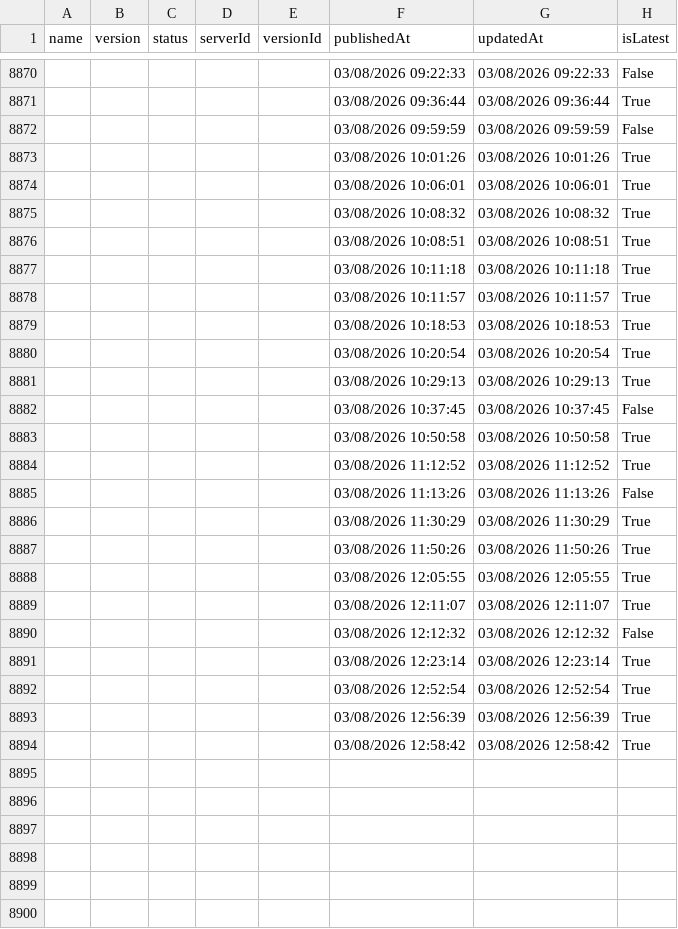
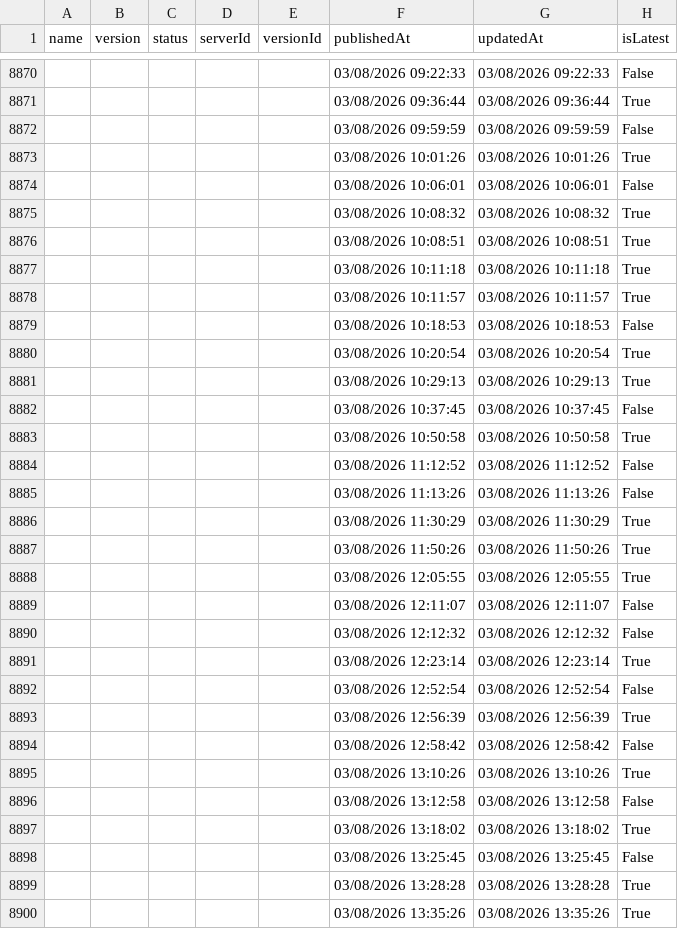
Before and after one commit to joelverhagen/mcp-insights, a CSV file: servers.csv, drawn as a sheet; only a part is shown, gaps mark what is left out; the diff covers the shown part only.

```diff
--- a/servers.csv
+++ b/servers.csv
@@ -8873,3 +8873,3 @@
 ,,,,,"03/08/2026 10:01:26","03/08/2026 10:01:26","True"
-,,,,,"03/08/2026 10:06:01","03/08/2026 10:06:01","True"
+,,,,,"03/08/2026 10:06:01","03/08/2026 10:06:01","False"
 ,,,,,"03/08/2026 10:08:32","03/08/2026 10:08:32","True"
@@ -8878,3 +8878,3 @@
 ,,,,,"03/08/2026 10:11:57","03/08/2026 10:11:57","True"
-,,,,,"03/08/2026 10:18:53","03/08/2026 10:18:53","True"
+,,,,,"03/08/2026 10:18:53","03/08/2026 10:18:53","False"
 ,,,,,"03/08/2026 10:20:54","03/08/2026 10:20:54","True"
@@ -8883,3 +8883,3 @@
 ,,,,,"03/08/2026 10:50:58","03/08/2026 10:50:58","True"
-,,,,,"03/08/2026 11:12:52","03/08/2026 11:12:52","True"
+,,,,,"03/08/2026 11:12:52","03/08/2026 11:12:52","False"
 ,,,,,"03/08/2026 11:13:26","03/08/2026 11:13:26","False"
@@ -8888,7 +8888,13 @@
 ,,,,,"03/08/2026 12:05:55","03/08/2026 12:05:55","True"
-,,,,,"03/08/2026 12:11:07","03/08/2026 12:11:07","True"
+,,,,,"03/08/2026 12:11:07","03/08/2026 12:11:07","False"
 ,,,,,"03/08/2026 12:12:32","03/08/2026 12:12:32","False"
 ,,,,,"03/08/2026 12:23:14","03/08/2026 12:23:14","True"
-,,,,,"03/08/2026 12:52:54","03/08/2026 12:52:54","True"
+,,,,,"03/08/2026 12:52:54","03/08/2026 12:52:54","False"
 ,,,,,"03/08/2026 12:56:39","03/08/2026 12:56:39","True"
-,,,,,"03/08/2026 12:58:42","03/08/2026 12:58:42","True"
+,,,,,"03/08/2026 12:58:42","03/08/2026 12:58:42","False"
+,,,,,"03/08/2026 13:10:26","03/08/2026 13:10:26","True"
+,,,,,"03/08/2026 13:12:58","03/08/2026 13:12:58","False"
+,,,,,"03/08/2026 13:18:02","03/08/2026 13:18:02","True"
+,,,,,"03/08/2026 13:25:45","03/08/2026 13:25:45","False"
+,,,,,"03/08/2026 13:28:28","03/08/2026 13:28:28","True"
+,,,,,"03/08/2026 13:35:26","03/08/2026 13:35:26","True"
```
Also changed, not shown: 41 added rows and 12 edited cells elsewhere in this file, 3 other files.
